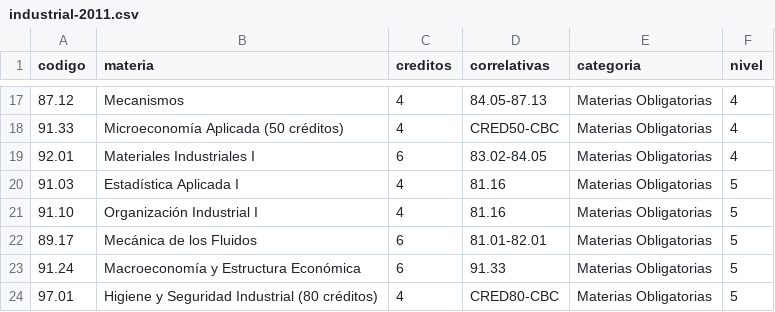
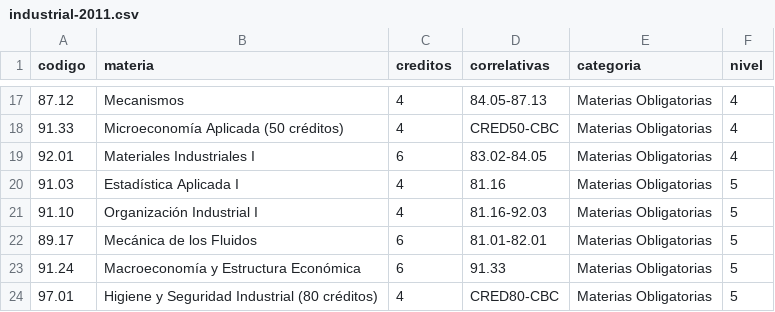
Before and after one commit to FdelMazo/FIUBA-Map, a CSV file: data/industrial-2011.csv, drawn as a sheet; only a part is shown, gaps mark what is left out; the diff names each change by its address in the sheet, - before the commit and + after, or states it on an @@ line.

Commit message:
Arregla correlativa de industrial (gracias Juan!)

```diff
--- a/data/industrial-2011.csv
+++ b/data/industrial-2011.csv
-D21 (correlativas): 81.16
+D21 (correlativas): 81.16-92.03
```
